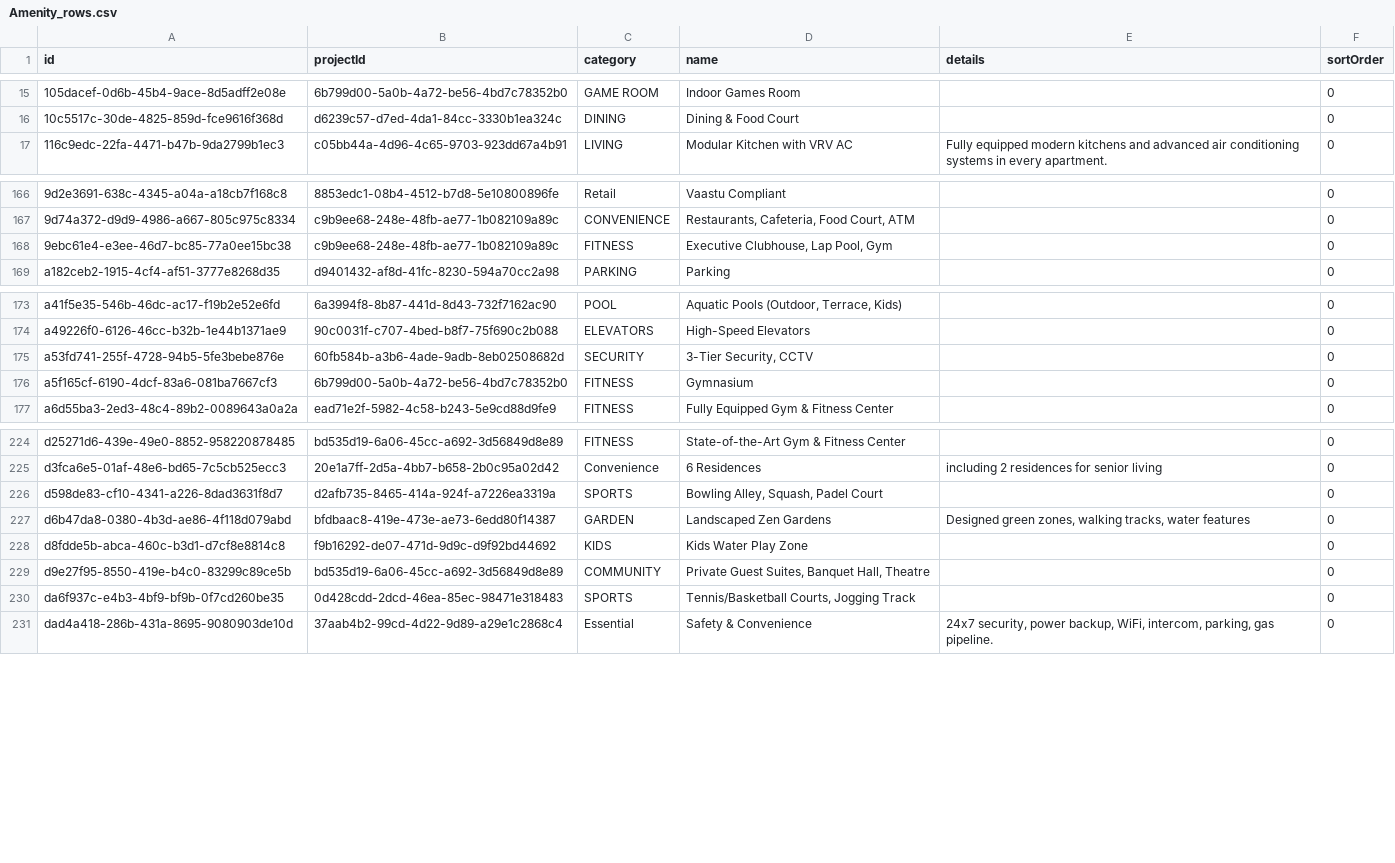
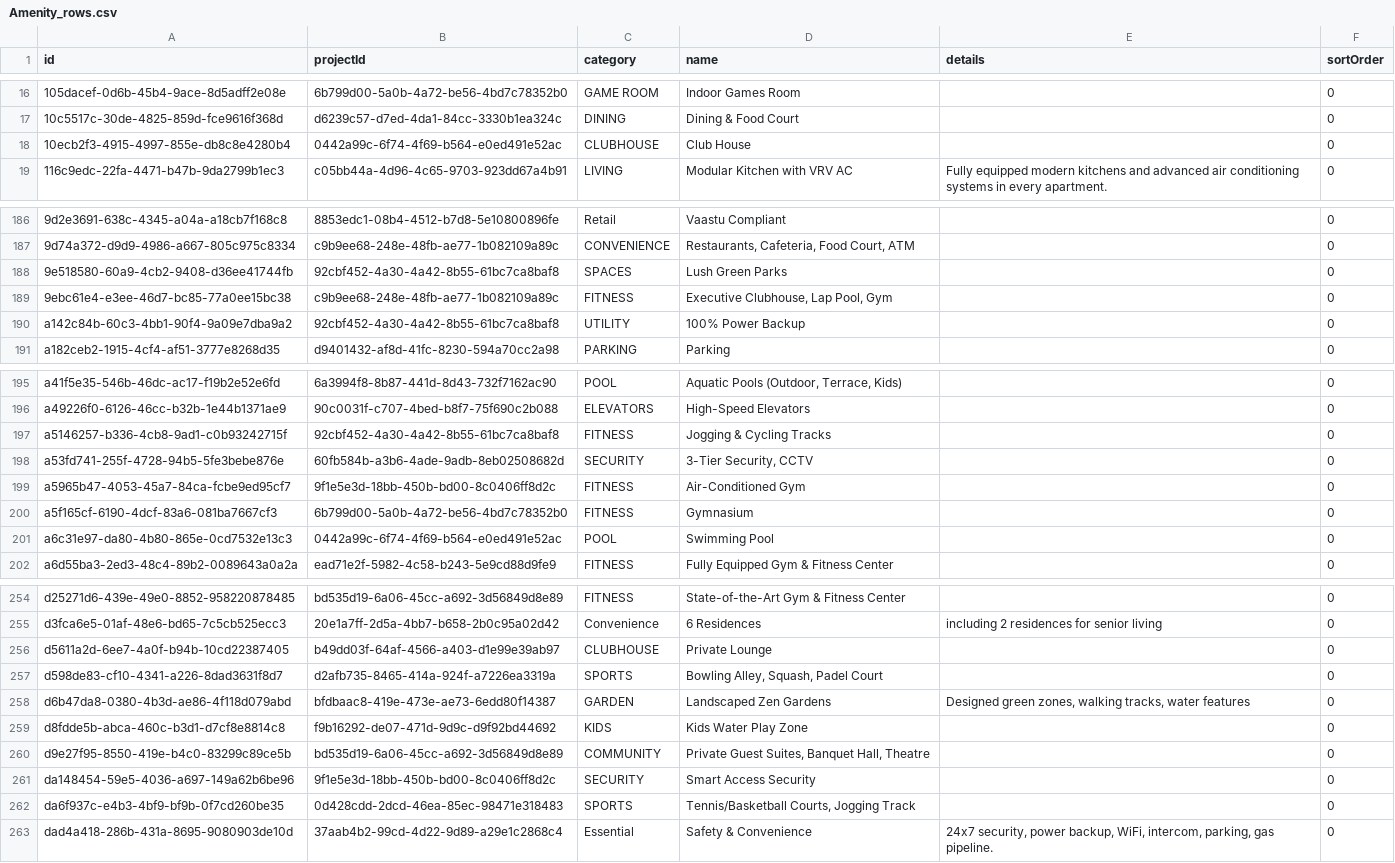
Before and after one commit to realtycanvas/realtycanvas, a CSV file: rc/Amenity_rows.csv, drawn as a sheet; only a part is shown, gaps mark what is left out; the diff covers the shown part only.

```diff
--- a/rc/Amenity_rows.csv
+++ b/rc/Amenity_rows.csv
@@ -16,2 +17,3 @@ id,projectId,category,name,details,sortOrder
 10c5517c-30de-4825-859d-fce9616f368d,d6239c57-d7ed-4da1-84cc-3330b1ea324c,DINING,Dining & Food Court,,0
+10ecb2f3-4915-4997-855e-db8c8e4280b4,0442a99c-6f74-4f69-b564-e0ed491e52ac,CLUBHOUSE,Club House,,0
 116c9edc-22fa-4471-b47b-9da2799b1ec3,c05bb44a-4d96-4c65-9703-923dd67a4b91,LIVING,Modular Kitchen with VRV AC,Fully equipped modern kitchens and advanced air conditioning systems in every apartment.,0
@@ -167,3 +187,5 @@ id,projectId,category,name,details,sortOrder
 9d74a372-d9d9-4986-a667-805c975c8334,c9b9ee68-248e-48fb-ae77-1b082109a89c,CONVENIENCE,"Restaurants, Cafeteria, Food Court, ATM",,0
+9e518580-60a9-4cb2-9408-d36ee41744fb,92cbf452-4a30-4a42-8b55-61bc7ca8baf8,SPACES,Lush Green Parks,,0
 9ebc61e4-e3ee-46d7-bc85-77a0ee15bc38,c9b9ee68-248e-48fb-ae77-1b082109a89c,FITNESS,"Executive Clubhouse, Lap Pool, Gym",,0
+a142c84b-60c3-4bb1-90f4-9a09e7dba9a2,92cbf452-4a30-4a42-8b55-61bc7ca8baf8,UTILITY,100% Power Backup,,0
 a182ceb2-1915-4cf4-af51-3777e8268d35,d9401432-af8d-41fc-8230-594a70cc2a98,PARKING,Parking,,0
@@ -174,4 +196,7 @@ a41f5e35-546b-46dc-ac17-f19b2e52e6fd,6a3994f8-8b87-441d-8d43-732f7162ac90,POOL,"
 a49226f0-6126-46cc-b32b-1e44b1371ae9,90c0031f-c707-4bed-b8f7-75f690c2b088,ELEVATORS,High-Speed Elevators,,0
+a5146257-b336-4cb8-9ad1-c0b93242715f,92cbf452-4a30-4a42-8b55-61bc7ca8baf8,FITNESS,Jogging & Cycling Tracks,,0
 a53fd741-255f-4728-94b5-5fe3bebe876e,60fb584b-a3b6-4ade-9adb-8eb02508682d,SECURITY,"3-Tier Security, CCTV",,0
+a5965b47-4053-45a7-84ca-fcbe9ed95cf7,9f1e5e3d-18bb-450b-bd00-8c0406ff8d2c,FITNESS,Air-Conditioned Gym,,0
 a5f165cf-6190-4dcf-83a6-081ba7667cf3,6b799d00-5a0b-4a72-be56-4bd7c78352b0,FITNESS,Gymnasium,,0
+a6c31e97-da80-4b80-865e-0cd7532e13c3,0442a99c-6f74-4f69-b564-e0ed491e52ac,POOL,Swimming Pool,,0
 a6d55ba3-2ed3-48c4-89b2-0089643a0a2a,ead71e2f-5982-4c58-b243-5e9cd88d9fe9,FITNESS,Fully Equipped Gym & Fitness Center,,0
@@ -225,2 +255,3 @@ d25271d6-439e-49e0-8852-958220878485,bd535d19-6a06-45cc-a692-3d56849d8e89,FITNES
 d3fca6e5-01af-48e6-bd65-7c5cb525ecc3,20e1a7ff-2d5a-4bb7-b658-2b0c95a02d42,Convenience,6 Residences,"including 2 residences for senior living ",0
+d5611a2d-6ee7-4a0f-b94b-10cd22387405,b49dd03f-64af-4566-a403-d1e99e39ab97,CLUBHOUSE,Private Lounge,,0
 d598de83-cf10-4341-a226-8dad3631f8d7,d2afb735-8465-414a-924f-a7226ea3319a,SPORTS,"Bowling Alley, Squash, Padel Court",,0
@@ -229,2 +260,3 @@ d8fdde5b-abca-460c-b3d1-d7cf8e8814c8,f9b16292-de07-471d-9d9c-d9f92bd44692,KIDS,K
 d9e27f95-8550-419e-b4c0-83299c89ce5b,bd535d19-6a06-45cc-a692-3d56849d8e89,COMMUNITY,"Private Guest Suites, Banquet Hall, Theatre",,0
+da148454-59e5-4036-a697-149a62b6be96,9f1e5e3d-18bb-450b-bd00-8c0406ff8d2c,SECURITY,Smart Access Security,,0
 da6f937c-e4b3-4bf9-bf9b-0f7cd260be35,0d428cdd-2dcd-46ea-85ec-98471e318483,SPORTS,"Tennis/Basketball Courts, Jogging Track",,0
```
Also changed, not shown: 27 added rows elsewhere in this file, rc/Highlight_rows.csv, rc/Unit_rows.csv, 26 other files.
